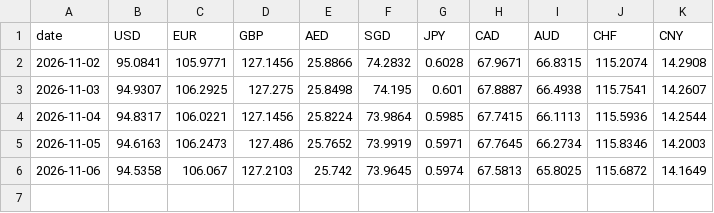
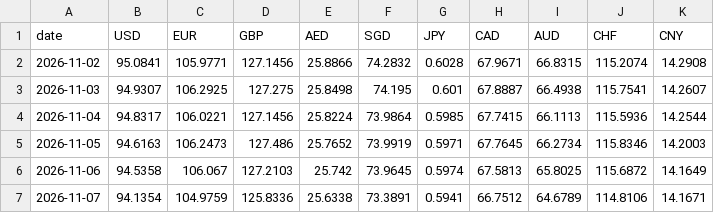
Before and after one commit to prathamesh121/inr-exchange-rates, a CSV file: data/rates.csv, drawn as a sheet.

Commit message:
rates: 2026-11-07

```diff
--- a/data/rates.csv
+++ b/data/rates.csv
@@ -6 +6,2 @@ date,USD,EUR,GBP,AED,SGD,JPY,CAD,AUD,CHF,CNY
 2026-11-06,94.5358,106.067,127.2103,25.742,73.9645,0.5974,67.5813,65.8025,115.6872,14.1649
+2026-11-07,94.1354,104.9759,125.8336,25.6338,73.3891,0.5941,66.7512,64.6789,114.8106,14.1671
```
Also changed, not shown: 1 other file.
